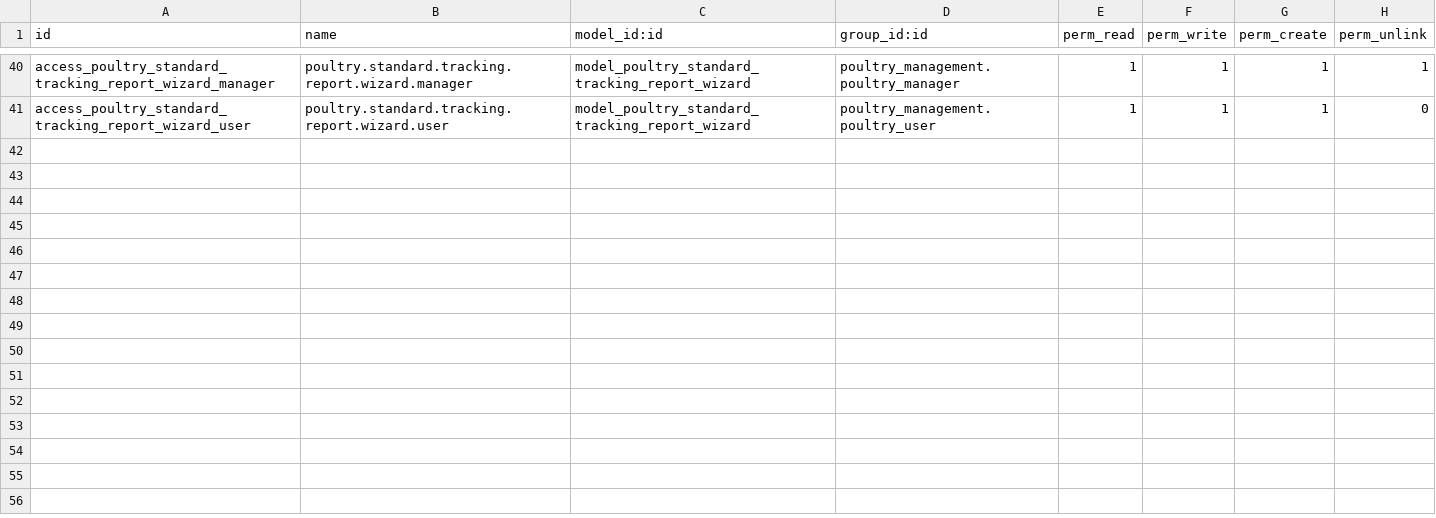
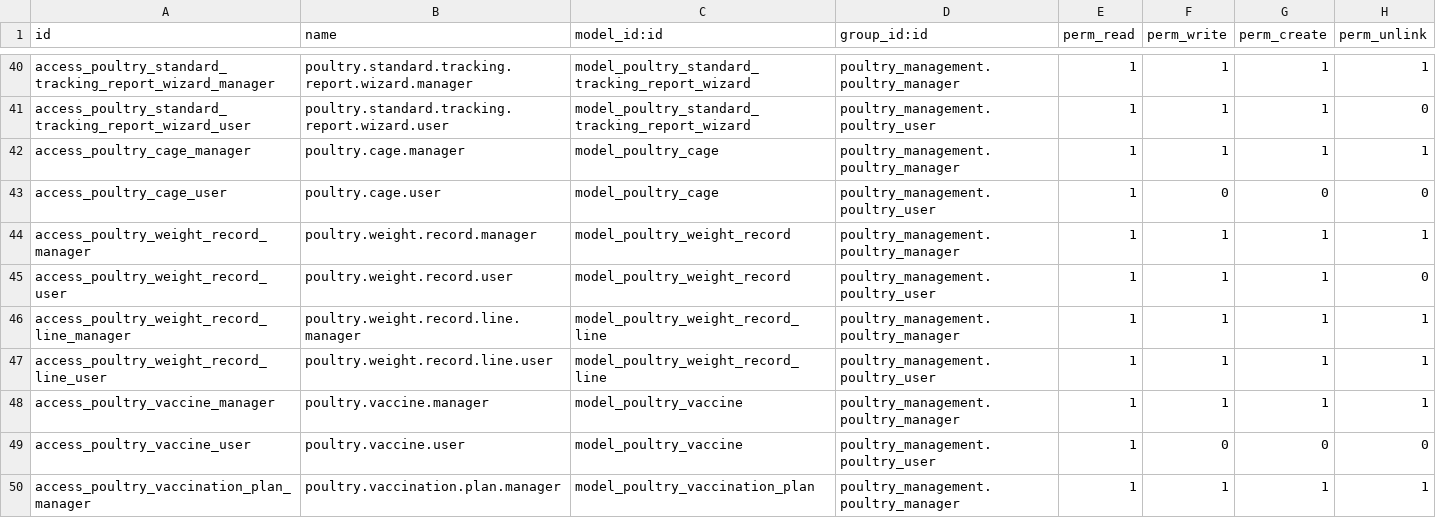
Before and after one commit to aceleradora-la/poultry_management, a CSV file: security/ir.model.access.csv, drawn as a sheet; only a part is shown, gaps mark what is left out; the diff covers the shown part only; the diff names each change by its address in the sheet, - before the commit and + after, or states it on an @@ line.

```diff
--- a/security/ir.model.access.csv
+++ b/security/ir.model.access.csv
+row 42: access_poultry_cage_manager | poultry.cage.manager | model_poultry_cage | poultry_management.poultry_manager | 1 | 1 | 1 | 1
+row 43: access_poultry_cage_user | poultry.cage.user | model_poultry_cage | poultry_management.poultry_user | 1 | 0 | 0 | 0
+row 44: access_poultry_weight_record_manager | poultry.weight.record.manager | model_poultry_weight_record | poultry_management.poultry_manager | 1 | 1 | 1 | 1
+row 45: access_poultry_weight_record_user | poultry.weight.record.user | model_poultry_weight_record | poultry_management.poultry_user | 1 | 1 | 1 | 0
+row 46: access_poultry_weight_record_line_manager | poultry.weight.record.line.manager | model_poultry_weight_record_line | poultry_management.poultry_manager | 1 | 1 | 1 | 1
+row 47: access_poultry_weight_record_line_user | poultry.weight.record.line.user | model_poultry_weight_record_line | poultry_management.poultry_user | 1 | 1 | 1 | 1
+row 48: access_poultry_vaccine_manager | poultry.vaccine.manager | model_poultry_vaccine | poultry_management.poultry_manager | 1 | 1 | 1 | 1
+row 49: access_poultry_vaccine_user | poultry.vaccine.user | model_poultry_vaccine | poultry_management.poultry_user | 1 | 0 | 0 | 0
+row 50: access_poultry_vaccination_plan_manager | poultry.vaccination.plan.manager | model_poultry_vaccination_plan | poultry_management.poultry_manager | 1 | 1 | 1 | 1
```
Also changed, not shown: 9 added rows elsewhere in this file, 23 other files.
